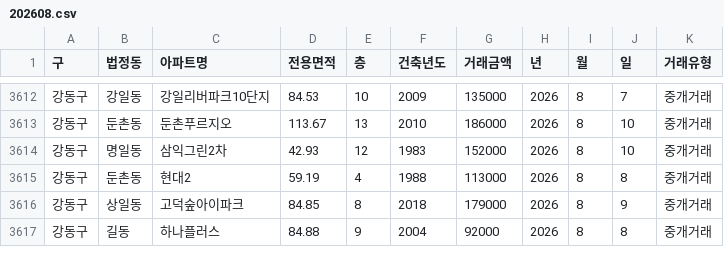
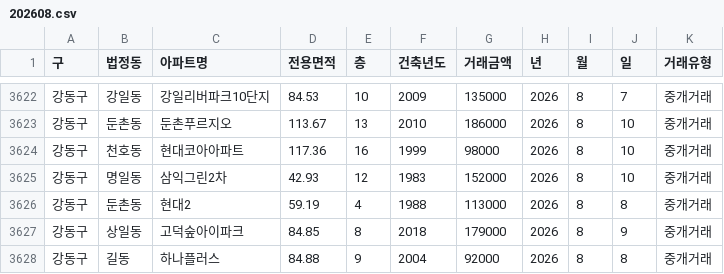
Before and after one commit to sean794/Real-Estate, a CSV file: data/apt_trade/202608.csv, drawn as a sheet; only a part is shown, gaps mark what is left out; the diff covers the shown part only.

```diff
--- a/data/apt_trade/202608.csv
+++ b/data/apt_trade/202608.csv
@@ -3613,2 +3623,3 @@
 강동구,둔촌동,둔촌푸르지오,113.67,13,2010,186000,2026,8,10,중개거래
+강동구,천호동,현대코아아파트,117.36,16,1999,98000,2026,8,10,중개거래
 강동구,명일동,삼익그린2차,42.93,12,1983,152000,2026,8,10,중개거래
```
Also changed, not shown: 10 added rows elsewhere in this file, docs/data/apt_trade/202608.csv, 11 other files.
